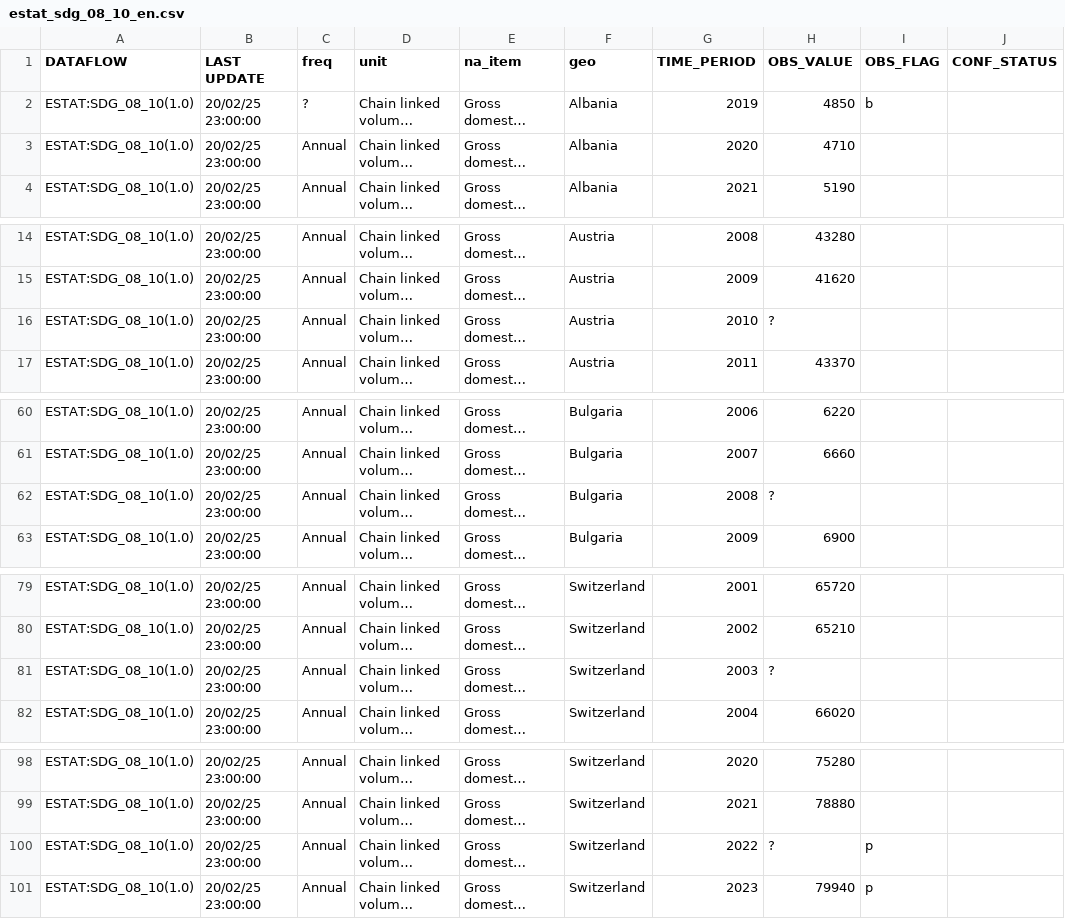
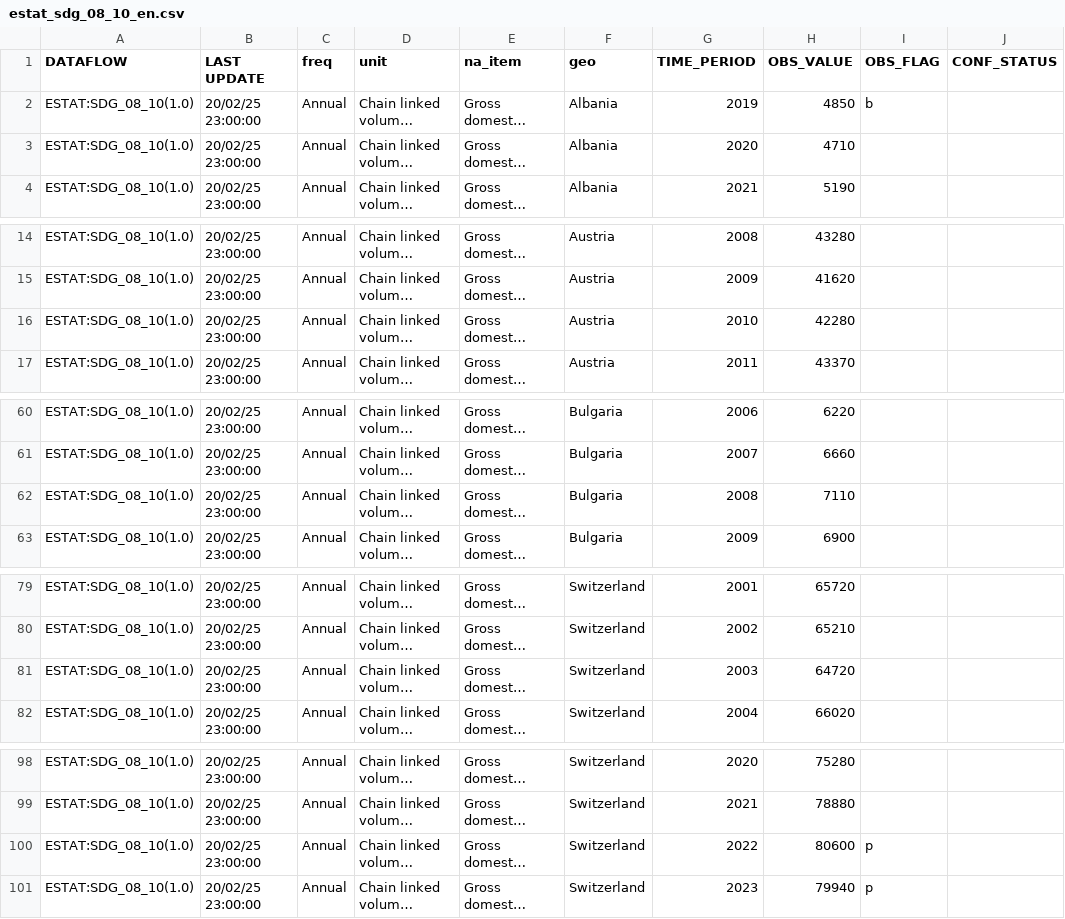
Before and after one commit to Oliver-Goth/Data-Wrangling, a CSV file: estat_sdg_08_10_en.csv, drawn as a sheet; only a part is shown, gaps mark what is left out; long unchanged cells end in …; the diff covers the shown part only; the diff names each change by its address in the sheet, - before the commit and + after, or states it on an @@ line.

```diff
--- a/estat_sdg_08_10_en.csv
+++ b/estat_sdg_08_10_en.csv
-C2 (freq): ?
+C2 (freq): Annual
-H16 (OBS_VALUE): ?
+H16 (OBS_VALUE): 42280
-H62 (OBS_VALUE): ?
+H62 (OBS_VALUE): 7110
-H81 (OBS_VALUE): ?
+H81 (OBS_VALUE): 64720
-H100 (OBS_VALUE): ?
+H100 (OBS_VALUE): 80600
```
Also changed, not shown: 7 edited cells elsewhere in this file, 1 other file.
